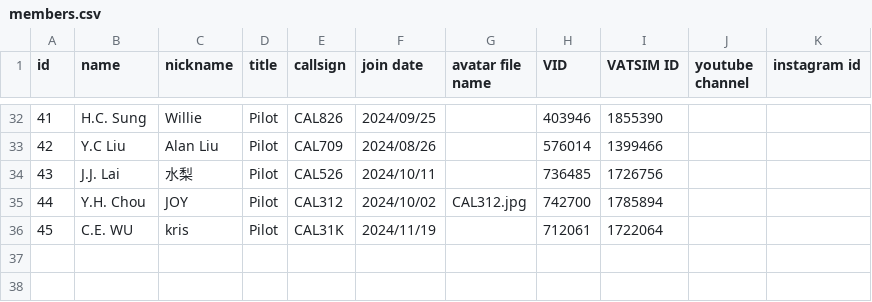
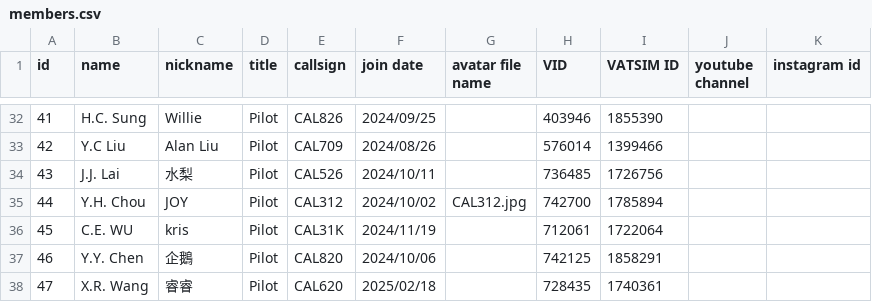
Before and after one commit to China-Airlines-Virtual/China-Airlines-Virtual.github.io, a CSV file: assets/members.csv, drawn as a sheet; only a part is shown, gaps mark what is left out.

Commit message:
Update members.csv

```diff
--- a/assets/members.csv
+++ b/assets/members.csv
@@ -36 +36,3 @@
 45,C.E. WU,kris,Pilot,CAL31K,2024/11/19,,712061,1722064,,
+46,Y.Y. Chen,企鵝,Pilot,CAL820,2024/10/06,,742125,1858291,,
+47,X.R. Wang,睿睿,Pilot,CAL620,2025/02/18,,728435,1740361,,
```
